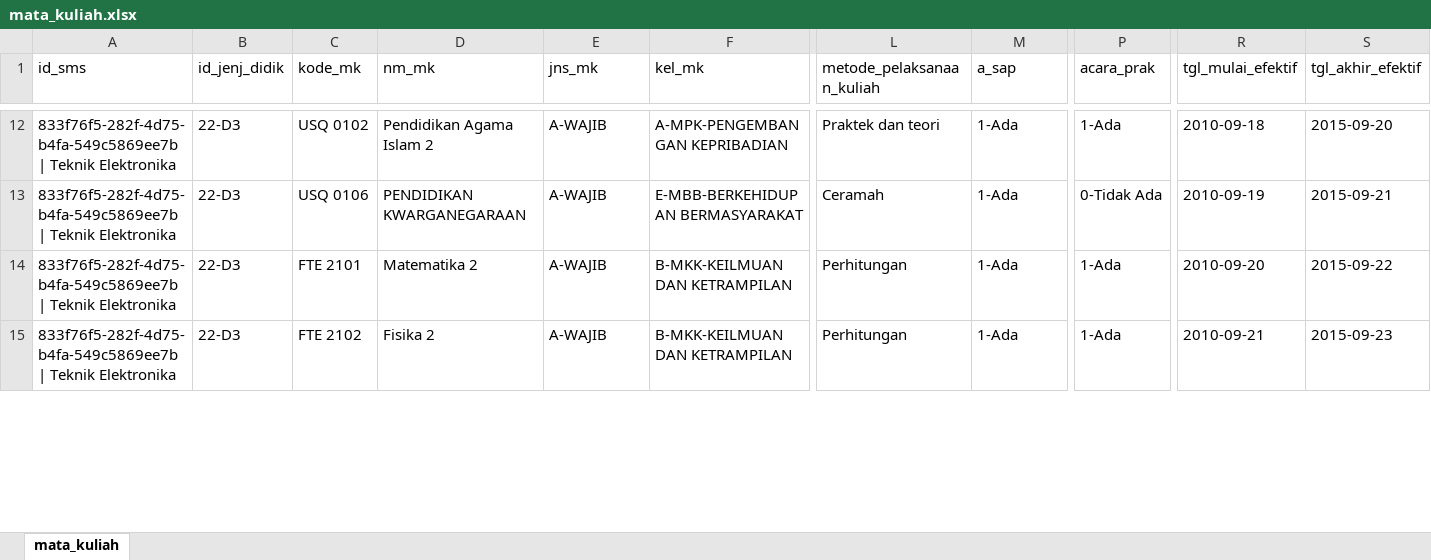
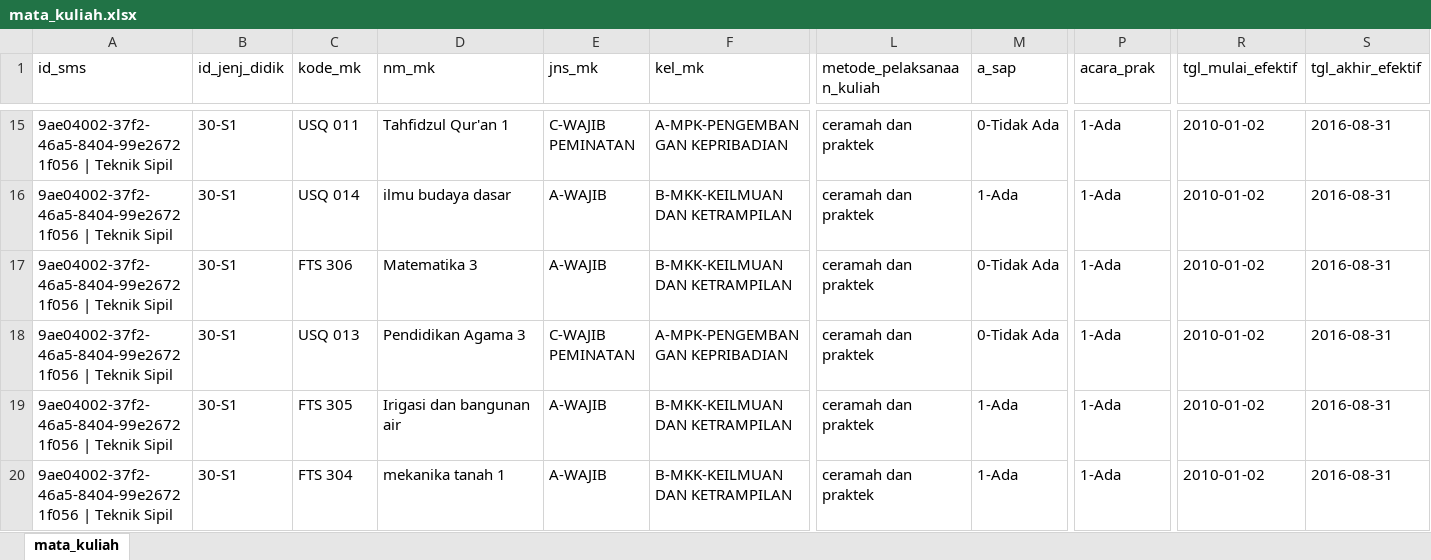
Before and after one commit to nandzha/akademik-feeder, an Excel workbook: excel/mata_kuliah.xlsx, sheet mata_kuliah, drawn as a sheet; only a part is shown, gaps mark what is left out; values as stored, in another font and other column widths than the file's, no cell formats; conditional formats not drawn; addresses are those after the commit; rows hold the shown columns only; the diff covers the shown part only; the diff names each change by its address in the sheet, - before the commit and + after, or states it on an @@ line.

Commit message:
improve tambah kelas kuliah

```diff
--- a/excel/mata_kuliah.xlsx (sheet mata_kuliah)
+++ b/excel/mata_kuliah.xlsx (sheet mata_kuliah)
-A15:A16 (id_sms): 833f76f5-282f-4d75-b4fa-549c5869ee7b | Teknik Elektronika
+A15:A16 (id_sms): 9ae04002-37f2-46a5-8404-99e26721f056 | Teknik Sipil
-B15:B16 (id_jenj_didik): 22-D3
+B15:B16 (id_jenj_didik): 30-S1
-C15 (kode_mk): USQ 0102
+C15 (kode_mk): USQ 011
-D15 (nm_mk): Pendidikan Agama Islam 2
+D15 (nm_mk): Tahfidzul Qur'an 1
-E15 (jns_mk): A-WAJIB
+E15 (jns_mk): C-WAJIB PEMINATAN
-L15 (metode_pelaksanaan_kuliah): Praktek dan teori
+L15 (metode_pelaksanaan_kuliah): ceramah dan praktek
-M15 (a_sap): 1-Ada
+M15 (a_sap): 0-Tidak Ada
-R15 (tgl_mulai_efektif): 2010-09-18
+R15 (tgl_mulai_efektif): 2010-01-02
-S15 (tgl_akhir_efektif): 2015-09-20
+S15 (tgl_akhir_efektif): 2016-08-31
-C16 (kode_mk): USQ 0106
+C16 (kode_mk): USQ 014
-D16 (nm_mk): PENDIDIKAN KWARGANEGARAAN
+D16 (nm_mk): ilmu budaya dasar
-F16 (kel_mk): E-MBB-BERKEHIDUPAN BERMASYARAKAT
+F16 (kel_mk): B-MKK-KEILMUAN DAN KETRAMPILAN
-L16 (metode_pelaksanaan_kuliah): Ceramah
+L16 (metode_pelaksanaan_kuliah): ceramah dan praktek
-P16 (acara_prak): 0-Tidak Ada
+P16 (acara_prak): 1-Ada
-R16 (tgl_mulai_efektif): 2010-09-19
+R16 (tgl_mulai_efektif): 2010-01-02
-S16 (tgl_akhir_efektif): 2015-09-21
+S16 (tgl_akhir_efektif): 2016-08-31
+row 17: 9ae04002-37f2-46a5-8404-99e26721f056 | Teknik Sipil | 30-S1 | FTS 306 | Matematika 3 | A-WAJIB | B-MKK-KEILMUAN DAN KETRAMPILAN | ceramah dan praktek | 0-Tidak Ada | 1-Ada | 2010-01-02 | 2016-08-31
+row 18: 9ae04002-37f2-46a5-8404-99e26721f056 | Teknik Sipil | 30-S1 | USQ 013 | Pendidikan Agama 3 | C-WAJIB PEMINATAN | A-MPK-PENGEMBANGAN KEPRIBADIAN | ceramah dan praktek | 0-Tidak Ada | 1-Ada | 2010-01-02 | 2016-08-31
-A19:A20 (id_sms): 833f76f5-282f-4d75-b4fa-549c5869ee7b | Teknik Elektronika
+A19:A20 (id_sms): 9ae04002-37f2-46a5-8404-99e26721f056 | Teknik Sipil
-B19:B20 (id_jenj_didik): 22-D3
+B19:B20 (id_jenj_didik): 30-S1
-C19 (kode_mk): FTE 2101
+C19 (kode_mk): FTS 305
-D19 (nm_mk): Matematika 2
+D19 (nm_mk): Irigasi dan bangunan air
-L19:L20 (metode_pelaksanaan_kuliah): Perhitungan
+L19:L20 (metode_pelaksanaan_kuliah): ceramah dan praktek
-R19 (tgl_mulai_efektif): 2010-09-20
+R19 (tgl_mulai_efektif): 2010-01-02
-S19 (tgl_akhir_efektif): 2015-09-22
+S19 (tgl_akhir_efektif): 2016-08-31
-C20 (kode_mk): FTE 2102
+C20 (kode_mk): FTS 304
-D20 (nm_mk): Fisika 2
+D20 (nm_mk): mekanika tanah 1
-R20 (tgl_mulai_efektif): 2010-09-21
+R20 (tgl_mulai_efektif): 2010-01-02
-S20 (tgl_akhir_efektif): 2015-09-23
+S20 (tgl_akhir_efektif): 2016-08-31
```
Also changed, not shown: 21 added rows, 6 removed rows and 411 edited cells elsewhere in this sheet, cell formats, 15 other files.
